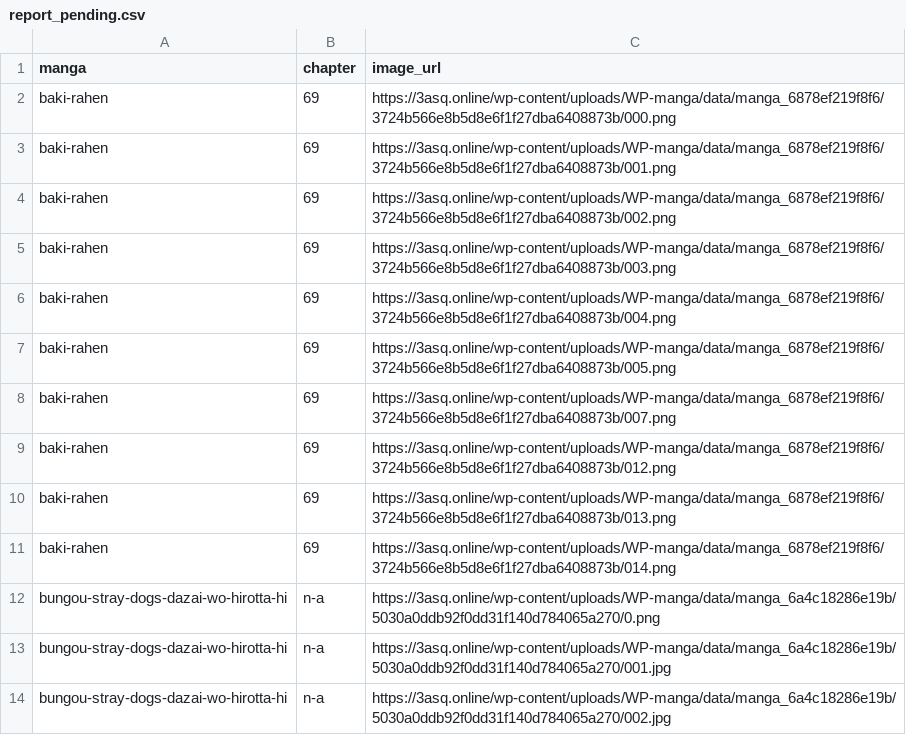
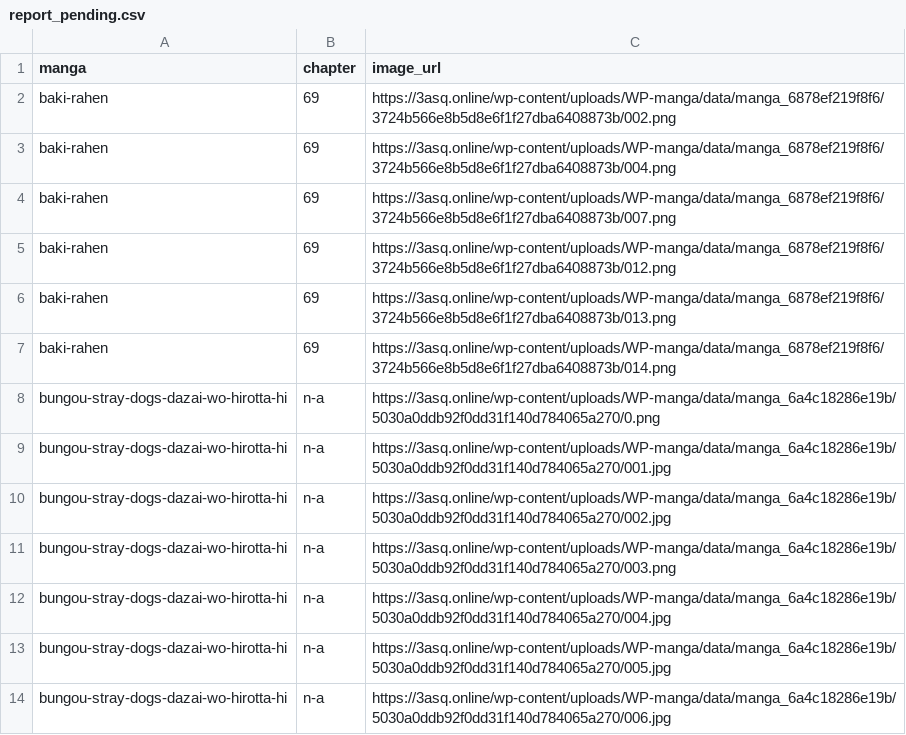
Before and after one commit to 24bit192kHz/3asq-image-recovery-site, a CSV file: report_pending.csv, drawn as a sheet; only a part is shown; the shorter side is filled out with more unchanged rows; the diff names each change by its address in the sheet, - before the commit and + after, or states it on an @@ line.

```diff
--- a/report_pending.csv
+++ b/report_pending.csv
-row 2: baki-rahen | 69 | https://3asq.online/wp-content/uploads/WP-manga/data/manga_6878ef219f8f6/3724b566e8b5d8e6f1f27dba6408873b/000.png
-row 3: baki-rahen | 69 | https://3asq.online/wp-content/uploads/WP-manga/data/manga_6878ef219f8f6/3724b566e8b5d8e6f1f27dba6408873b/001.png
-row 5: baki-rahen | 69 | https://3asq.online/wp-content/uploads/WP-manga/data/manga_6878ef219f8f6/3724b566e8b5d8e6f1f27dba6408873b/003.png
-row 7: baki-rahen | 69 | https://3asq.online/wp-content/uploads/WP-manga/data/manga_6878ef219f8f6/3724b566e8b5d8e6f1f27dba6408873b/005.png
```
Also changed, not shown: report_by_manga.csv, report_summary.csv, 3 other files.
